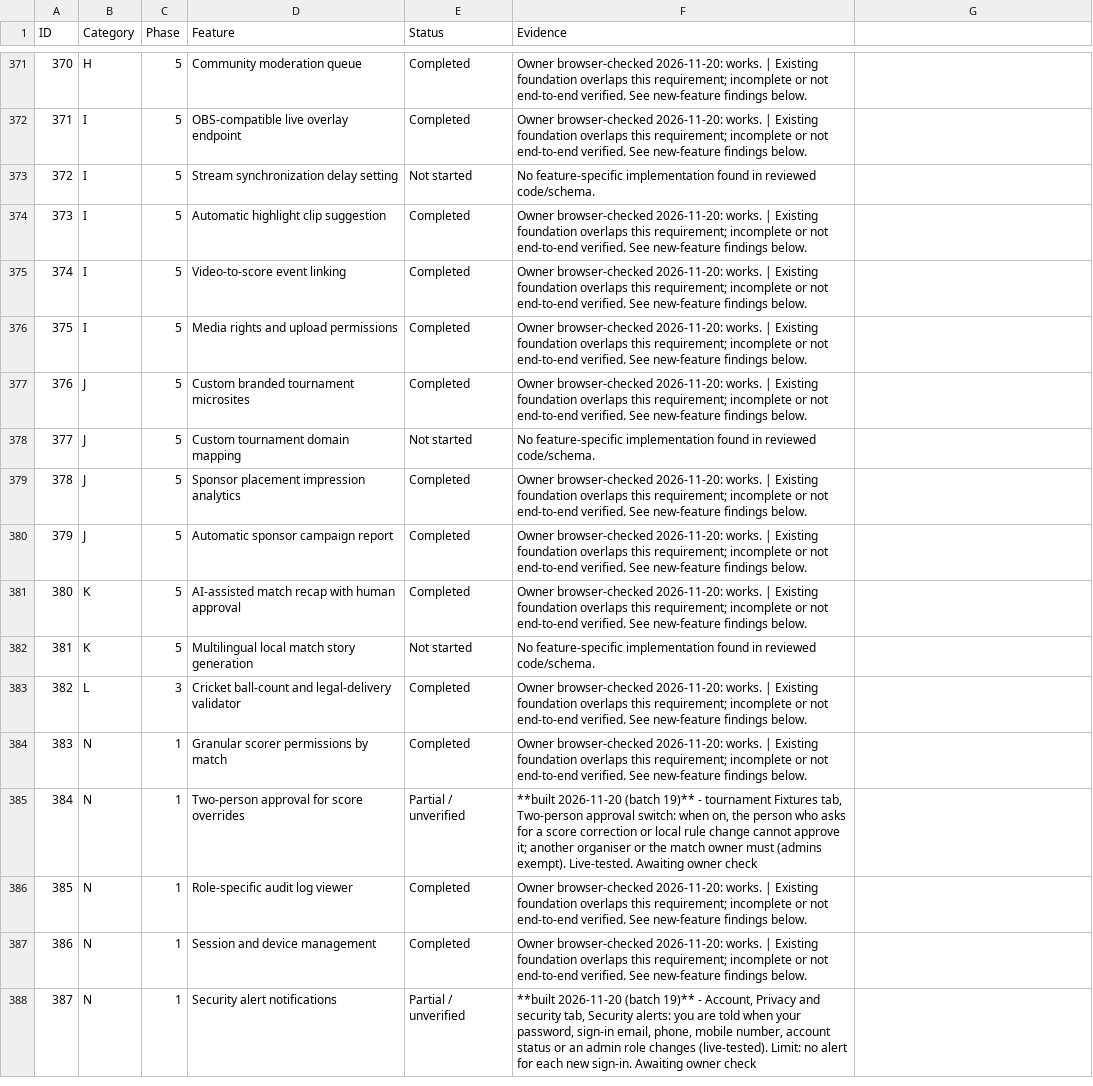
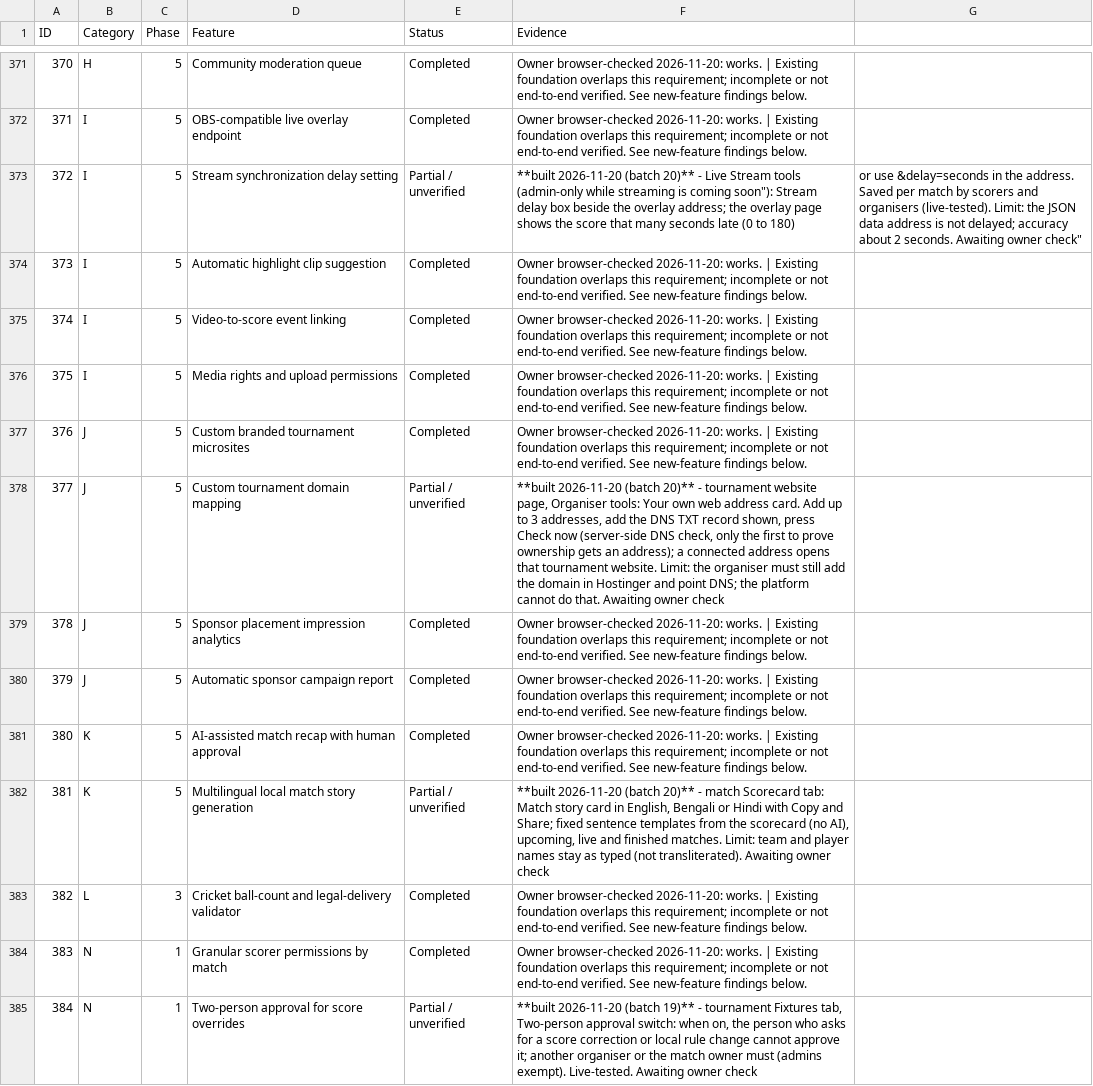
Before and after one commit to immaziz24/local-cricket-management, a CSV file: docs/09-FEATURE-AUDIT-400-2026-11-19.csv, drawn as a sheet; only a part is shown, gaps mark what is left out; the shorter side is filled out with more unchanged rows.

```diff
--- a/docs/09-FEATURE-AUDIT-400-2026-11-19.csv
+++ b/docs/09-FEATURE-AUDIT-400-2026-11-19.csv
@@ -372,3 +372,3 @@
 "371","I","5","OBS-compatible live overlay endpoint","Completed","Owner browser-checked 2026-11-20: works. | Existing foundation overlaps this requirement; incomplete or not end-to-end verified. See new-feature findings below."
-"372","I","5","Stream synchronization delay setting","Not started","No feature-specific implementation found in reviewed code/schema."
+"372","I","5","Stream synchronization delay setting","Partial / unverified","**built 2026-11-20 (batch 20)** - Live Stream tools (admin-only while streaming is "coming soon"): Stream delay box beside the overlay address; the overlay page shows the score that many seconds late (0 to 180), or use &delay=seconds in the address. Saved per match by scorers and organisers (live-tested). Limit: the JSON data address is not delayed; accuracy about 2 seconds. Awaiting owner check"
 "373","I","5","Automatic highlight clip suggestion","Completed","Owner browser-checked 2026-11-20: works. | Existing foundation overlaps this requirement; incomplete or not end-to-end verified. See new-feature findings below."
@@ -377,3 +377,3 @@
 "376","J","5","Custom branded tournament microsites","Completed","Owner browser-checked 2026-11-20: works. | Existing foundation overlaps this requirement; incomplete or not end-to-end verified. See new-feature findings below."
-"377","J","5","Custom tournament domain mapping","Not started","No feature-specific implementation found in reviewed code/schema."
+"377","J","5","Custom tournament domain mapping","Partial / unverified","**built 2026-11-20 (batch 20)** - tournament website page, Organiser tools: Your own web address card. Add up to 3 addresses, add the DNS TXT record shown, press Check now (server-side DNS check, only the first to prove ownership gets an address); a connected address opens that tournament website. Limit: the organiser must still add the domain in Hostinger and point DNS; the platform cannot do that. Awaiting owner check"
 "378","J","5","Sponsor placement impression analytics","Completed","Owner browser-checked 2026-11-20: works. | Existing foundation overlaps this requirement; incomplete or not end-to-end verified. See new-feature findings below."
@@ -381,3 +381,3 @@
 "380","K","5","AI-assisted match recap with human approval","Completed","Owner browser-checked 2026-11-20: works. | Existing foundation overlaps this requirement; incomplete or not end-to-end verified. See new-feature findings below."
-"381","K","5","Multilingual local match story generation","Not started","No feature-specific implementation found in reviewed code/schema."
+"381","K","5","Multilingual local match story generation","Partial / unverified","**built 2026-11-20 (batch 20)** - match Scorecard tab: Match story card in English, Bengali or Hindi with Copy and Share; fixed sentence templates from the scorecard (no AI), upcoming, live and finished matches. Limit: team and player names stay as typed (not transliterated). Awaiting owner check"
 "382","L","3","Cricket ball-count and legal-delivery validator","Completed","Owner browser-checked 2026-11-20: works. | Existing foundation overlaps this requirement; incomplete or not end-to-end verified. See new-feature findings below."
```
Also changed, not shown: 18 other files.
